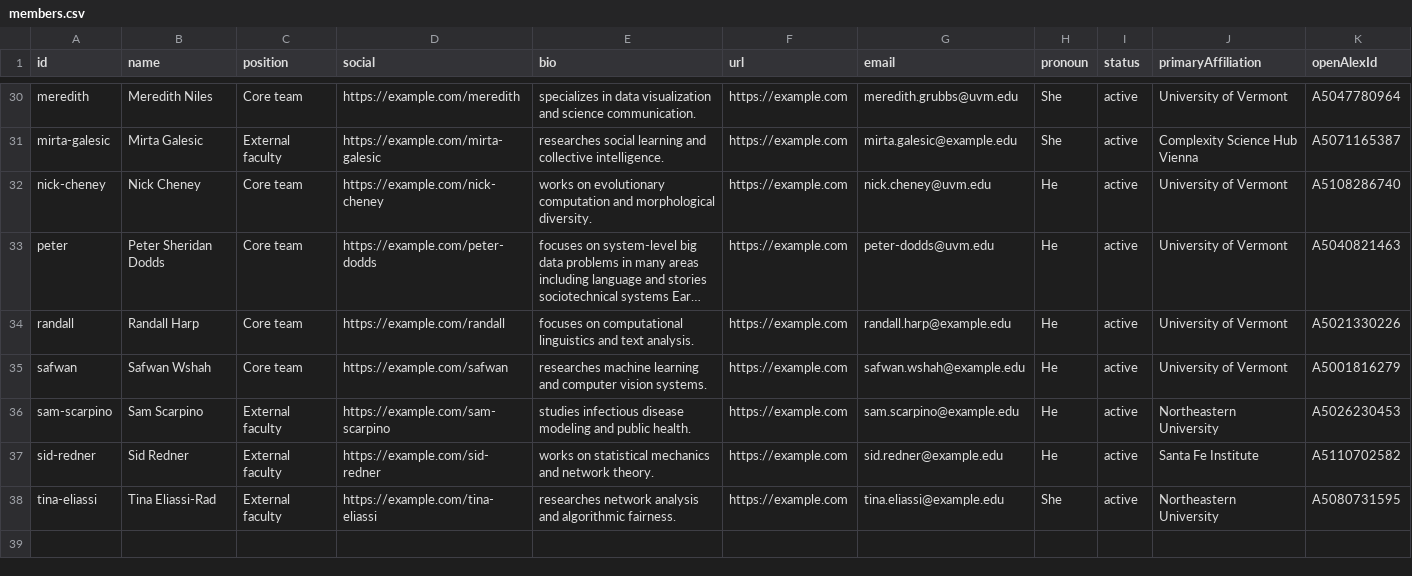
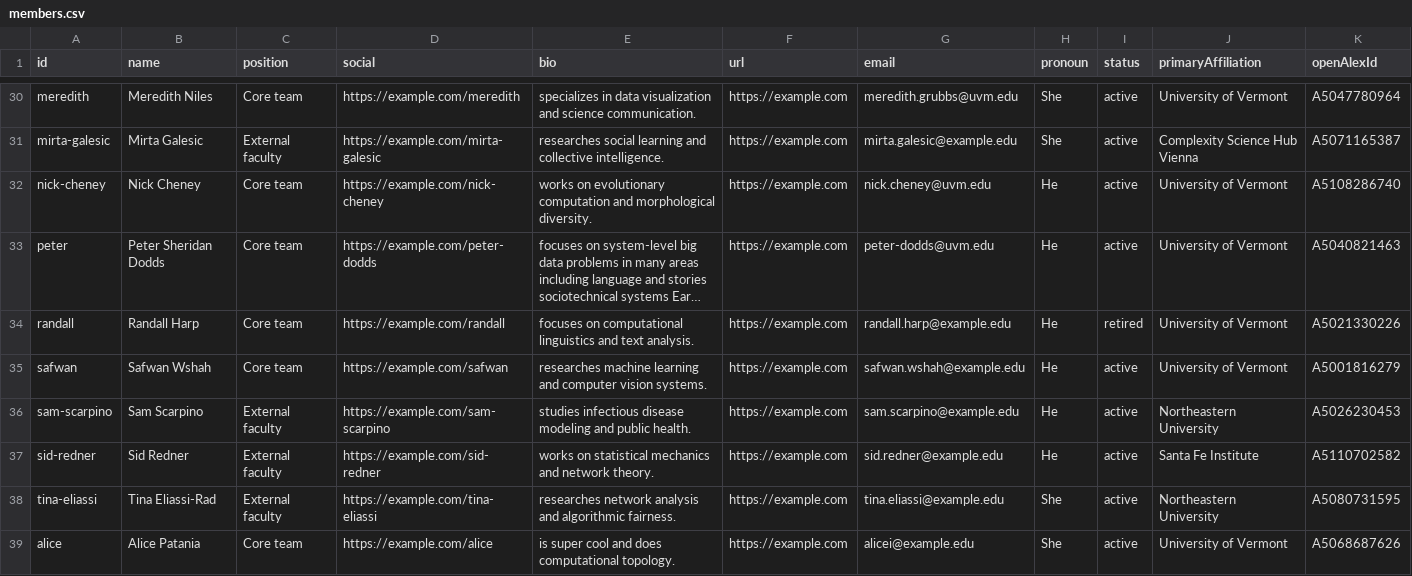
Before and after one commit to Vermont-Complex-Systems/vcsi-website, a CSV file: src/data/members.csv, drawn as a sheet; only a part is shown, gaps mark what is left out; long unchanged cells end in …; the diff names each change by its address in the sheet, - before the commit and + after, or states it on an @@ line.

Commit message:
Update members.csv

```diff
--- a/src/data/members.csv
+++ b/src/data/members.csv
-I34 (status): active
+I34 (status): retired
+row 39: alice | Alice Patania | Core team | https://example.com/alice | is super cool and does computational topology. | https://example.com | alicei@example.edu | She | active | University of Vermont | A5068687626
```
